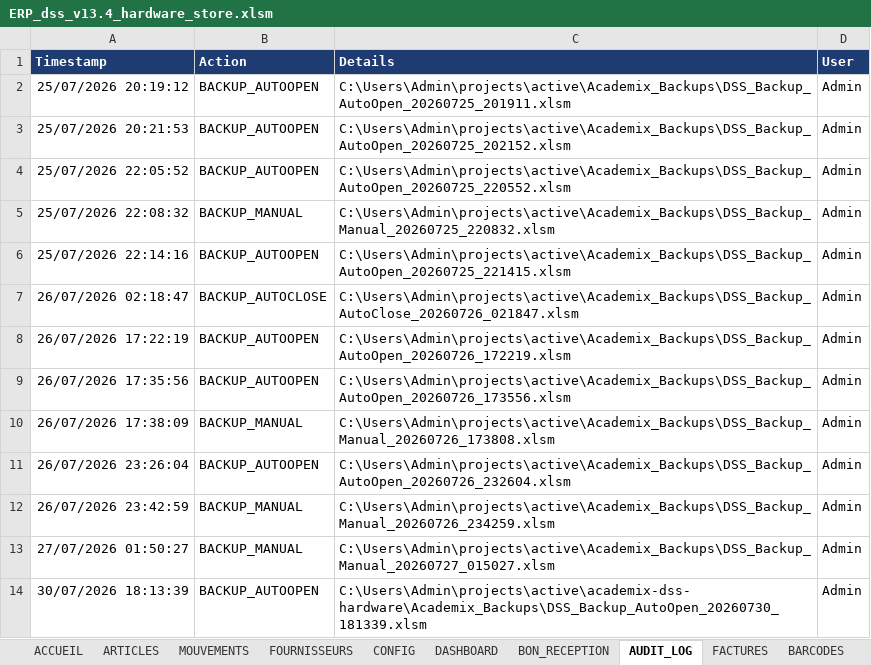
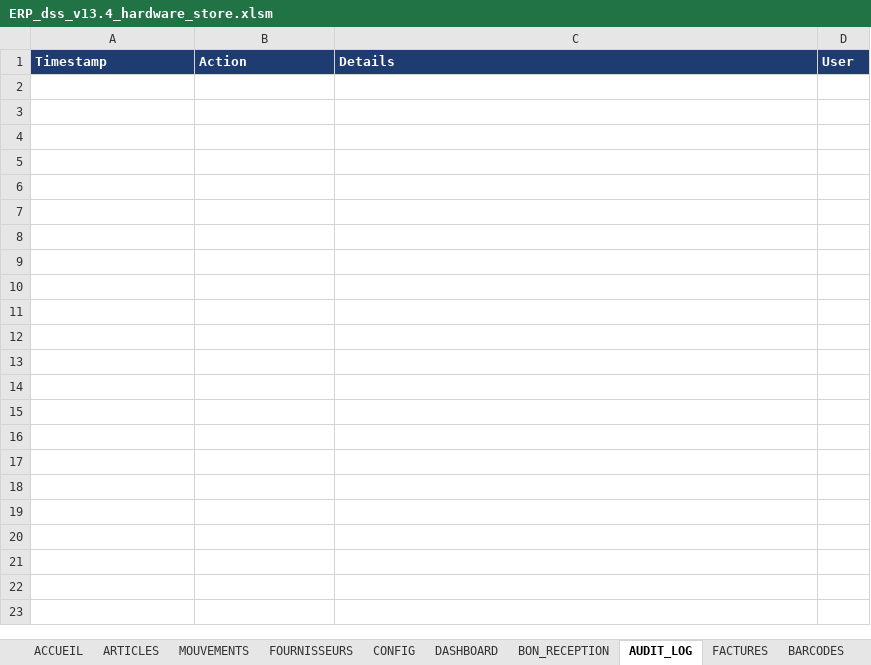
Before and after one commit to kamelmh/academix-dss-hardware, an Excel workbook: ERP_dss_v13.4_hardware_store.xlsm, sheet AUDIT_LOG, drawn as a sheet; values as stored, in another font and other column widths than the file's, no borders; the diff names each change by its address in the sheet, - before the commit and + after, or states it on an @@ line.

Commit message:
docs: add quick-start card + LinkedIn post + updated .xlsm with debug logging
- QUICK_START.md: 30-second setup guide with 8 buttons, features, troubleshooting
- LINKEDIN_POST.md: EN/FR launch posts with pricing and CTA
- Updated .xlsm with debug logging for KPI refresh diagnosis

```diff
--- a/ERP_dss_v13.4_hardware_store.xlsm (sheet AUDIT_LOG)
+++ b/ERP_dss_v13.4_hardware_store.xlsm (sheet AUDIT_LOG)
-row 2: 25/07/2026 20:19:12 | BACKUP_AUTOOPEN | C:\Users\Admin\projects\active\Academix_Backups\DSS_Backup_AutoOpen_20260725_201911.xlsm | Admin
-row 3: 25/07/2026 20:21:53 | BACKUP_AUTOOPEN | C:\Users\Admin\projects\active\Academix_Backups\DSS_Backup_AutoOpen_20260725_202152.xlsm | Admin
-row 4: 25/07/2026 22:05:52 | BACKUP_AUTOOPEN | C:\Users\Admin\projects\active\Academix_Backups\DSS_Backup_AutoOpen_20260725_220552.xlsm | Admin
-row 5: 25/07/2026 22:08:32 | BACKUP_MANUAL | C:\Users\Admin\projects\active\Academix_Backups\DSS_Backup_Manual_20260725_220832.xlsm | Admin
-row 6: 25/07/2026 22:14:16 | BACKUP_AUTOOPEN | C:\Users\Admin\projects\active\Academix_Backups\DSS_Backup_AutoOpen_20260725_221415.xlsm | Admin
-row 7: 26/07/2026 02:18:47 | BACKUP_AUTOCLOSE | C:\Users\Admin\projects\active\Academix_Backups\DSS_Backup_AutoClose_20260726_021847.xlsm | Admin
-row 8: 26/07/2026 17:22:19 | BACKUP_AUTOOPEN | C:\Users\Admin\projects\active\Academix_Backups\DSS_Backup_AutoOpen_20260726_172219.xlsm | Admin
-row 9: 26/07/2026 17:35:56 | BACKUP_AUTOOPEN | C:\Users\Admin\projects\active\Academix_Backups\DSS_Backup_AutoOpen_20260726_173556.xlsm | Admin
-row 10: 26/07/2026 17:38:09 | BACKUP_MANUAL | C:\Users\Admin\projects\active\Academix_Backups\DSS_Backup_Manual_20260726_173808.xlsm | Admin
-row 11: 26/07/2026 23:26:04 | BACKUP_AUTOOPEN | C:\Users\Admin\projects\active\Academix_Backups\DSS_Backup_AutoOpen_20260726_232604.xlsm | Admin
-row 12: 26/07/2026 23:42:59 | BACKUP_MANUAL | C:\Users\Admin\projects\active\Academix_Backups\DSS_Backup_Manual_20260726_234259.xlsm | Admin
-row 13: 27/07/2026 01:50:27 | BACKUP_MANUAL | C:\Users\Admin\projects\active\Academix_Backups\DSS_Backup_Manual_20260727_015027.xlsm | Admin
-row 14: 30/07/2026 18:13:39 | BACKUP_AUTOOPEN | C:\Users\Admin\projects\active\academix-dss-hardware\Academix_Backups\DSS_Backup_AutoOpen_20260730_181339.xlsm | Admin
```
Also changed, not shown: sheet MOUVEMENTS, sheet ARTICLES, sheet DASHBOARD, sheet FOURNISSEURS, sheet BON_RECEPTION, sheet CONFIG, charts or pictures, 2 other files.
